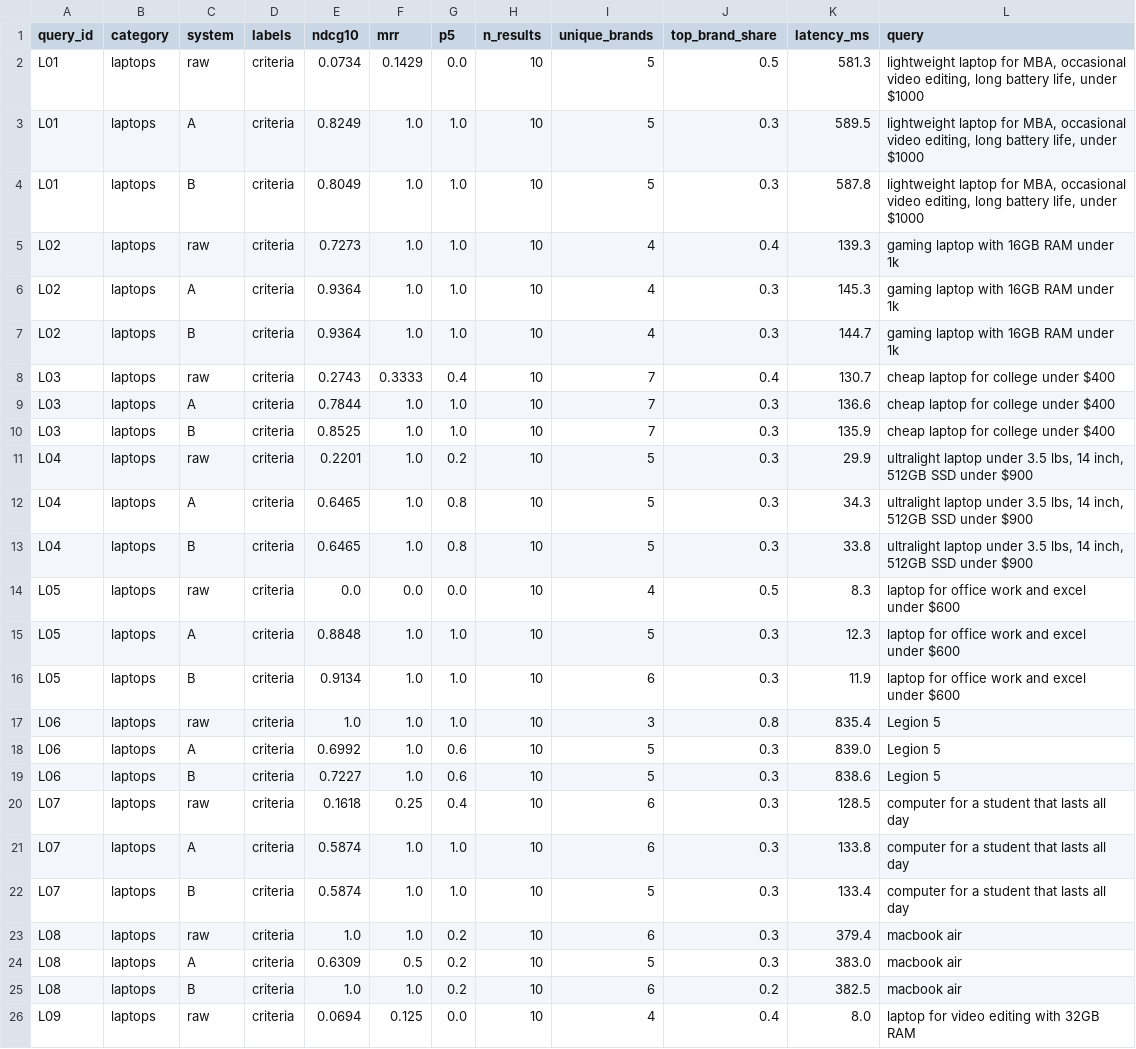
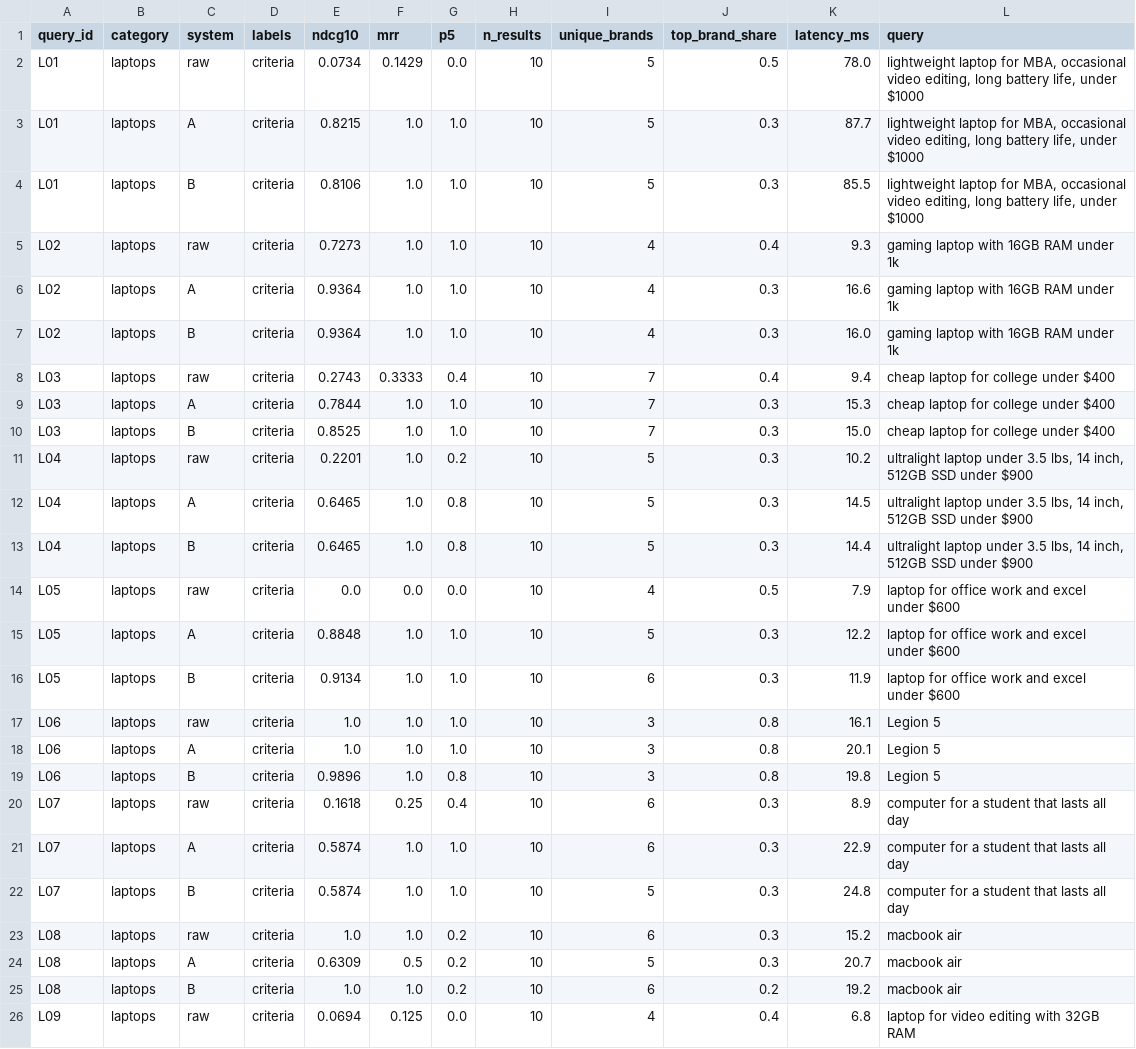
Before and after one commit to rihaanbhayana-byte/intentiq, a CSV file: eval/results_per_query.csv, drawn as a sheet; only a part is shown; the diff covers the shown part only.

Commit message:
Step 8: CPU tiers, named-brand cap exemption, exact-model boost, programming use case; LLM-judge labels and agent eval

```diff
--- a/eval/results_per_query.csv
+++ b/eval/results_per_query.csv
@@ -1,26 +1,26 @@
 query_id,category,system,labels,ndcg10,mrr,p5,n_results,unique_brands,top_brand_share,latency_ms,query
-L01,laptops,raw,criteria,0.0734,0.1429,0.0,10,5,0.5,581.3,"lightweight laptop for MBA, occasional video editing, long battery life, under $1000"
-L01,laptops,A,criteria,0.8249,1.0,1.0,10,5,0.3,589.5,"lightweight laptop for MBA, occasional video editing, long battery life, under $1000"
-L01,laptops,B,criteria,0.8049,1.0,1.0,10,5,0.3,587.8,"lightweight laptop for MBA, occasional video editing, long battery life, under $1000"
-L02,laptops,raw,criteria,0.7273,1.0,1.0,10,4,0.4,139.3,gaming laptop with 16GB RAM under 1k
-L02,laptops,A,criteria,0.9364,1.0,1.0,10,4,0.3,145.3,gaming laptop with 16GB RAM under 1k
-L02,laptops,B,criteria,0.9364,1.0,1.0,10,4,0.3,144.7,gaming laptop with 16GB RAM under 1k
-L03,laptops,raw,criteria,0.2743,0.3333,0.4,10,7,0.4,130.7,cheap laptop for college under $400
-L03,laptops,A,criteria,0.7844,1.0,1.0,10,7,0.3,136.6,cheap laptop for college under $400
-L03,laptops,B,criteria,0.8525,1.0,1.0,10,7,0.3,135.9,cheap laptop for college under $400
-L04,laptops,raw,criteria,0.2201,1.0,0.2,10,5,0.3,29.9,"ultralight laptop under 3.5 lbs, 14 inch, 512GB SSD under $900"
-L04,laptops,A,criteria,0.6465,1.0,0.8,10,5,0.3,34.3,"ultralight laptop under 3.5 lbs, 14 inch, 512GB SSD under $900"
-L04,laptops,B,criteria,0.6465,1.0,0.8,10,5,0.3,33.8,"ultralight laptop under 3.5 lbs, 14 inch, 512GB SSD under $900"
-L05,laptops,raw,criteria,0.0,0.0,0.0,10,4,0.5,8.3,laptop for office work and excel under $600
-L05,laptops,A,criteria,0.8848,1.0,1.0,10,5,0.3,12.3,laptop for office work and excel under $600
+L01,laptops,raw,criteria,0.0734,0.1429,0.0,10,5,0.5,78.0,"lightweight laptop for MBA, occasional video editing, long battery life, under $1000"
+L01,laptops,A,criteria,0.8215,1.0,1.0,10,5,0.3,87.7,"lightweight laptop for MBA, occasional video editing, long battery life, under $1000"
+L01,laptops,B,criteria,0.8106,1.0,1.0,10,5,0.3,85.5,"lightweight laptop for MBA, occasional video editing, long battery life, under $1000"
+L02,laptops,raw,criteria,0.7273,1.0,1.0,10,4,0.4,9.3,gaming laptop with 16GB RAM under 1k
+L02,laptops,A,criteria,0.9364,1.0,1.0,10,4,0.3,16.6,gaming laptop with 16GB RAM under 1k
+L02,laptops,B,criteria,0.9364,1.0,1.0,10,4,0.3,16.0,gaming laptop with 16GB RAM under 1k
+L03,laptops,raw,criteria,0.2743,0.3333,0.4,10,7,0.4,9.4,cheap laptop for college under $400
+L03,laptops,A,criteria,0.7844,1.0,1.0,10,7,0.3,15.3,cheap laptop for college under $400
+L03,laptops,B,criteria,0.8525,1.0,1.0,10,7,0.3,15.0,cheap laptop for college under $400
+L04,laptops,raw,criteria,0.2201,1.0,0.2,10,5,0.3,10.2,"ultralight laptop under 3.5 lbs, 14 inch, 512GB SSD under $900"
+L04,laptops,A,criteria,0.6465,1.0,0.8,10,5,0.3,14.5,"ultralight laptop under 3.5 lbs, 14 inch, 512GB SSD under $900"
+L04,laptops,B,criteria,0.6465,1.0,0.8,10,5,0.3,14.4,"ultralight laptop under 3.5 lbs, 14 inch, 512GB SSD under $900"
+L05,laptops,raw,criteria,0.0,0.0,0.0,10,4,0.5,7.9,laptop for office work and excel under $600
+L05,laptops,A,criteria,0.8848,1.0,1.0,10,5,0.3,12.2,laptop for office work and excel under $600
 L05,laptops,B,criteria,0.9134,1.0,1.0,10,6,0.3,11.9,laptop for office work and excel under $600
-L06,laptops,raw,criteria,1.0,1.0,1.0,10,3,0.8,835.4,Legion 5
-L06,laptops,A,criteria,0.6992,1.0,0.6,10,5,0.3,839.0,Legion 5
-L06,laptops,B,criteria,0.7227,1.0,0.6,10,5,0.3,838.6,Legion 5
-L07,laptops,raw,criteria,0.1618,0.25,0.4,10,6,0.3,128.5,computer for a student that lasts all day
-L07,laptops,A,criteria,0.5874,1.0,1.0,10,6,0.3,133.8,computer for a student that lasts all day
-L07,laptops,B,criteria,0.5874,1.0,1.0,10,5,0.3,133.4,computer for a student that lasts all day
-L08,laptops,raw,criteria,1.0,1.0,0.2,10,6,0.3,379.4,macbook air
-L08,laptops,A,criteria,0.6309,0.5,0.2,10,5,0.3,383.0,macbook air
-L08,laptops,B,criteria,1.0,1.0,0.2,10,6,0.2,382.5,macbook air
-L09,laptops,raw,criteria,0.0694,0.125,0.0,10,4,0.4,8.0,laptop for video editing with 32GB RAM
+L06,laptops,raw,criteria,1.0,1.0,1.0,10,3,0.8,16.1,Legion 5
+L06,laptops,A,criteria,1.0,1.0,1.0,10,3,0.8,20.1,Legion 5
+L06,laptops,B,criteria,0.9896,1.0,0.8,10,3,0.8,19.8,Legion 5
+L07,laptops,raw,criteria,0.1618,0.25,0.4,10,6,0.3,8.9,computer for a student that lasts all day
+L07,laptops,A,criteria,0.5874,1.0,1.0,10,6,0.3,22.9,computer for a student that lasts all day
+L07,laptops,B,criteria,0.5874,1.0,1.0,10,5,0.3,24.8,computer for a student that lasts all day
+L08,laptops,raw,criteria,1.0,1.0,0.2,10,6,0.3,15.2,macbook air
+L08,laptops,A,criteria,0.6309,0.5,0.2,10,5,0.3,20.7,macbook air
+L08,laptops,B,criteria,1.0,1.0,0.2,10,6,0.2,19.2,macbook air
+L09,laptops,raw,criteria,0.0694,0.125,0.0,10,4,0.4,6.8,laptop for video editing with 32GB RAM
```
Also changed, not shown: 90 edited cells elsewhere in this file, 13 other files.
